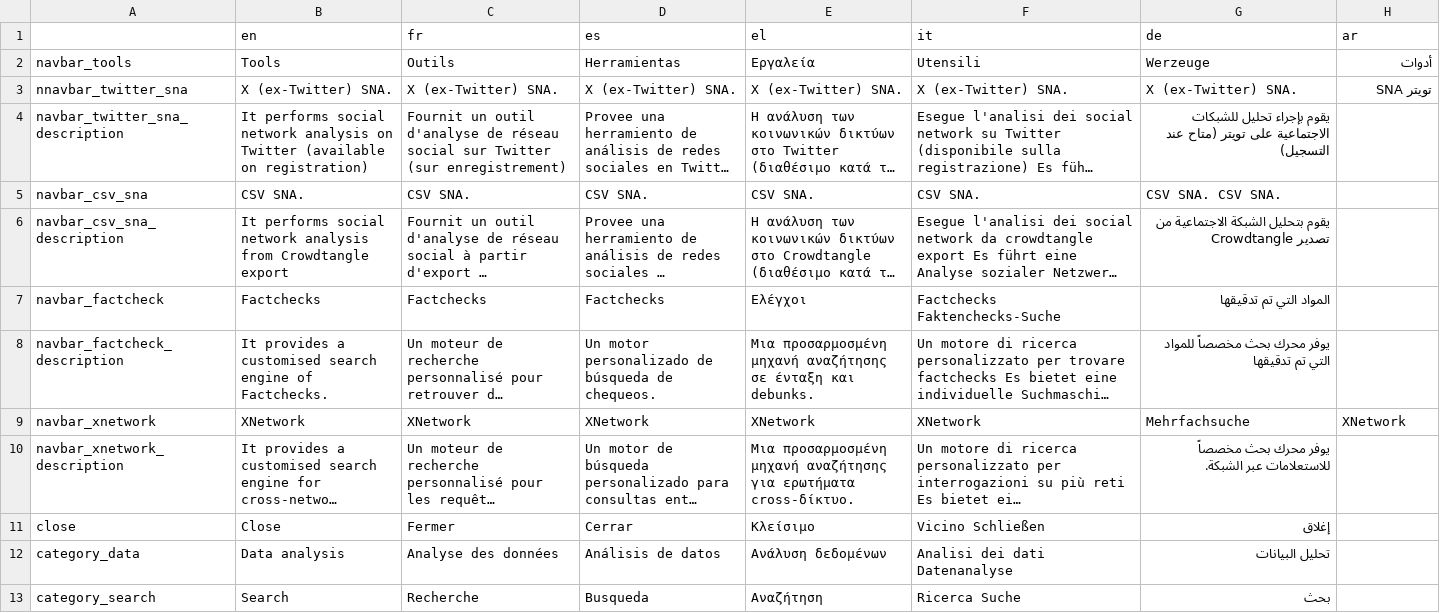
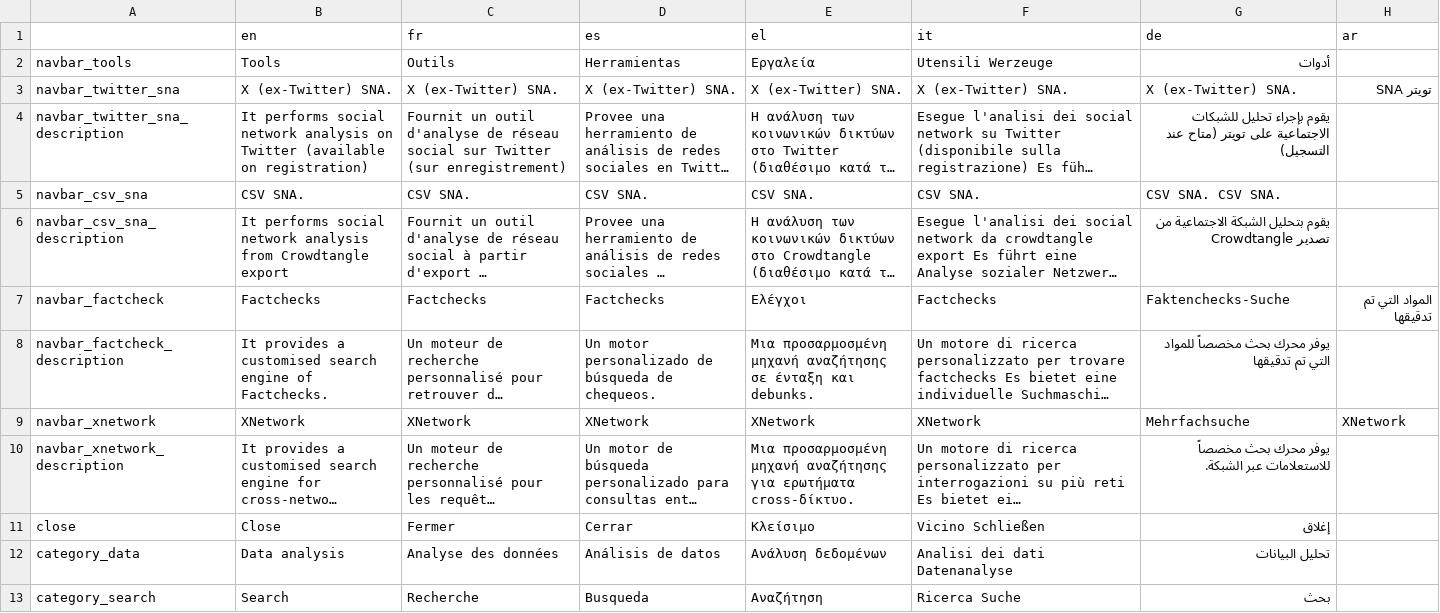
Before and after one commit to AFP-Medialab/TSNA-Translations, a TSV file: components/NavItems/tools/AllTools.tsv, drawn as a sheet; long unchanged cells end in …; the diff names each change by its address in the sheet, - before the commit and + after, or states it on an @@ line.

Commit message:
key fix

```diff
--- a/components/NavItems/tools/AllTools.tsv
+++ b/components/NavItems/tools/AllTools.tsv
-F2 (it): Utensili
+F2 (it): Utensili Werzeuge
-G2 (de): Werzeuge
+G2 (de): أدوات
-H2 (ar): أدوات
+H2 (ar): (empty)
-A3: nnavbar_twitter_sna
+A3: navbar_twitter_sna
-F7 (it): Factchecks Faktenchecks-Suche
+F7 (it): Factchecks
-G7 (de): المواد التي تم تدقيقها
+G7 (de): Faktenchecks-Suche
-H7 (ar): (empty)
+H7 (ar): المواد التي تم تدقيقها
```
